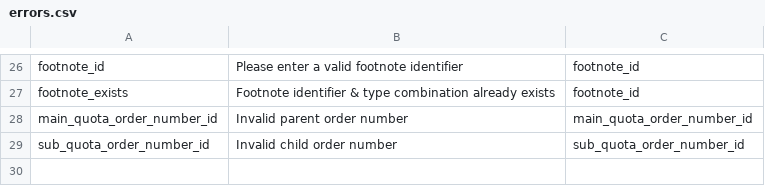
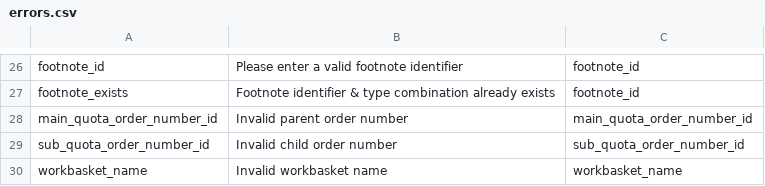
Before and after one commit to simonwo/dev.tariffs.local, a CSV file: csv/errors.csv, drawn as a sheet; only a part is shown, gaps mark what is left out.

```diff
--- a/csv/errors.csv
+++ b/csv/errors.csv
@@ -29 +29,2 @@
 "sub_quota_order_number_id", "Invalid child order number", "sub_quota_order_number_id"
+"workbasket_name", "Invalid workbasket name", "workbasket_name"
```
Also changed, not shown: 28 other files.
